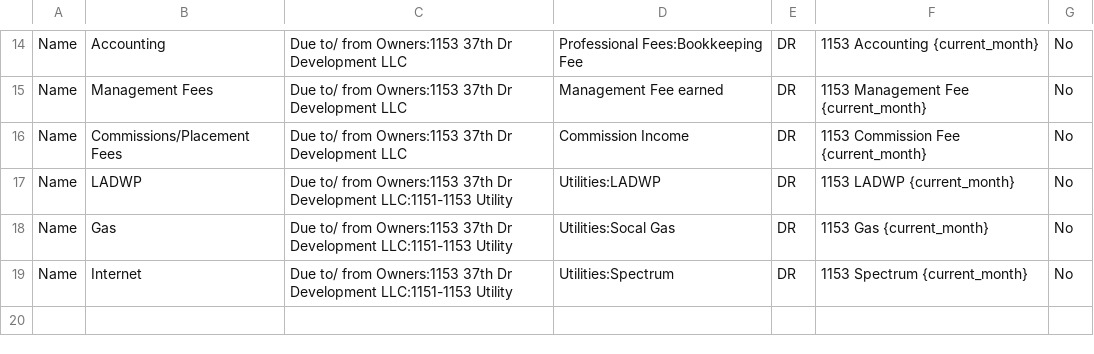
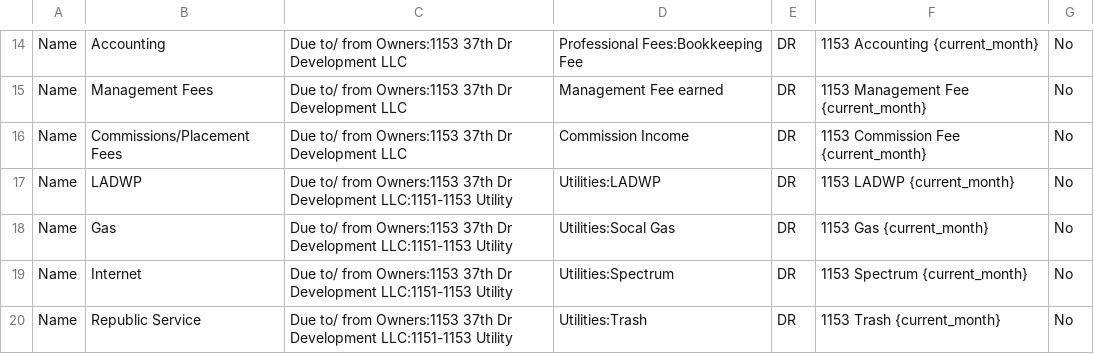
Before and after one commit to Nancy398/QB, a CSV file: 1153 Moo Housing Mapping.csv, drawn as a sheet; only a part is shown, gaps mark what is left out.

Commit message:
Update 1153 Moo Housing Mapping.csv

```diff
--- a/1153 Moo Housing Mapping.csv
+++ b/1153 Moo Housing Mapping.csv
@@ -19 +19,2 @@ Name,Gas,Due to/ from Owners:1153 37th Dr Development LLC:1151-1153 Utility,Util
 Name,Internet,Due to/ from Owners:1153 37th Dr Development LLC:1151-1153 Utility,Utilities:Spectrum,DR,1153 Spectrum {current_month},No
+Name,Republic Service,Due to/ from Owners:1153 37th Dr Development LLC:1151-1153 Utility,Utilities:Trash,DR,1153 Trash {current_month},No
```
